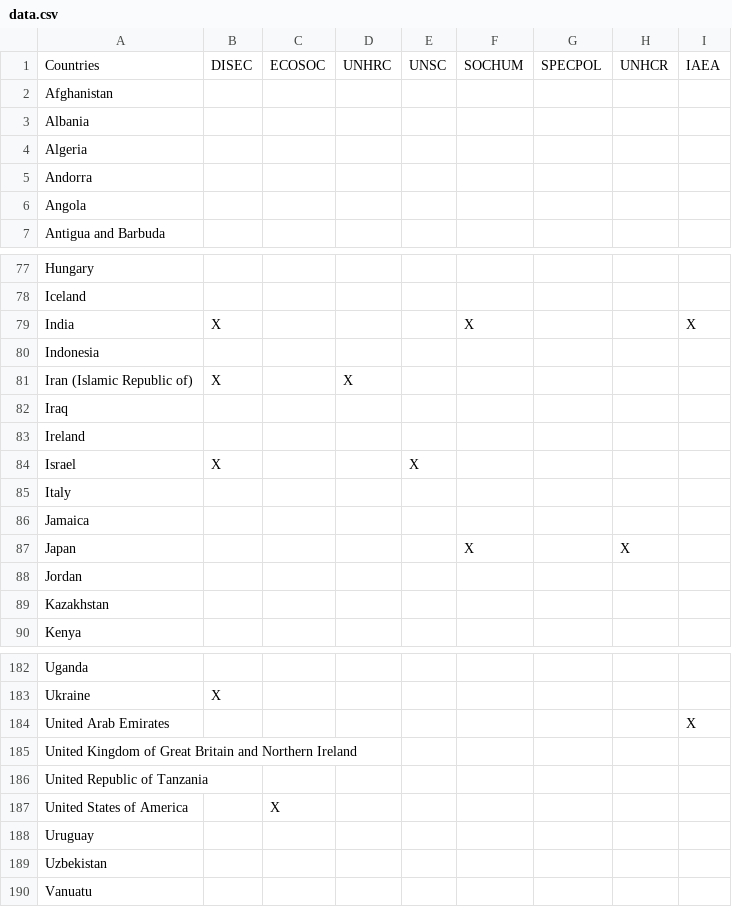
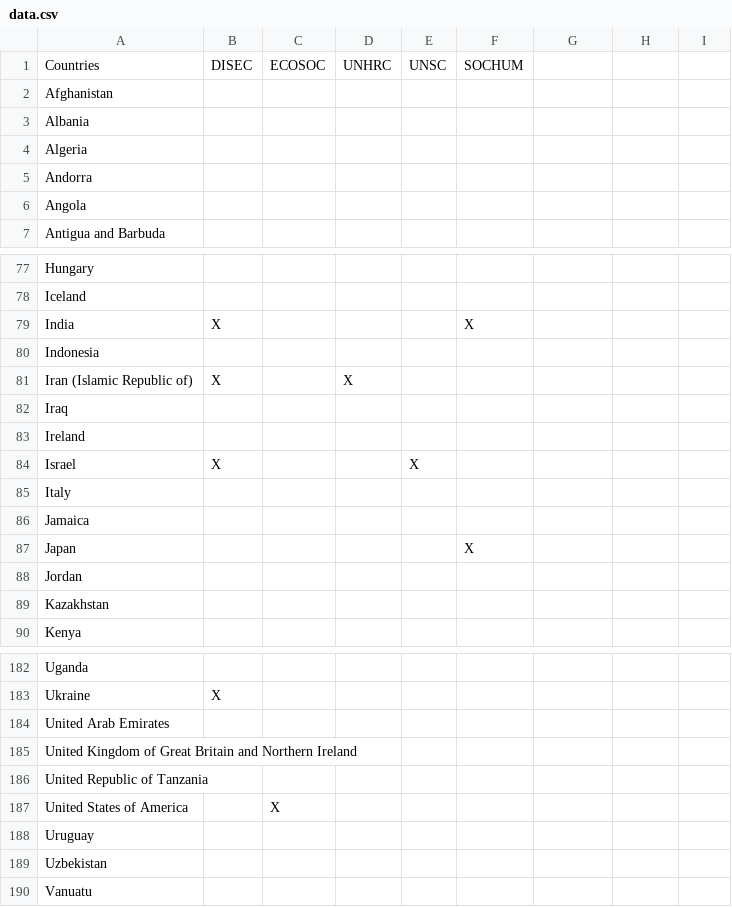
Before and after one commit to diptanshuagrawal/CoEP_MUN, a CSV file: data.csv, drawn as a sheet; only a part is shown, gaps mark what is left out; the diff names each change by its address in the sheet, - before the commit and + after, or states it on an @@ line.

```diff
--- a/data.csv
+++ b/data.csv
-G1: SPECPOL
+G1: (empty)
-H1: UNHCR
+H1: (empty)
-I1: IAEA
+I1: (empty)
-I79: X
+I79: (empty)
-H87: X
+H87: (empty)
-I184: X
+I184: (empty)
```
Also changed, not shown: 36 other files.
